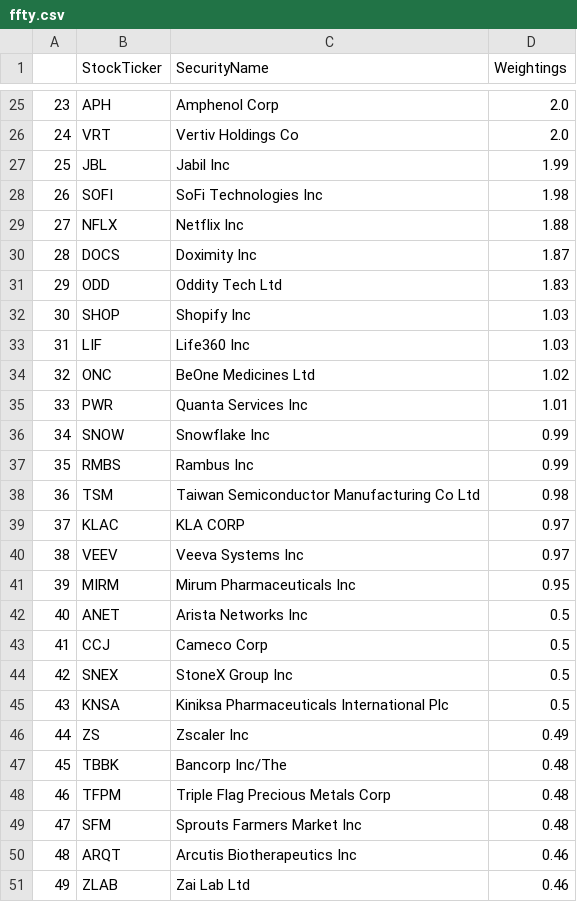
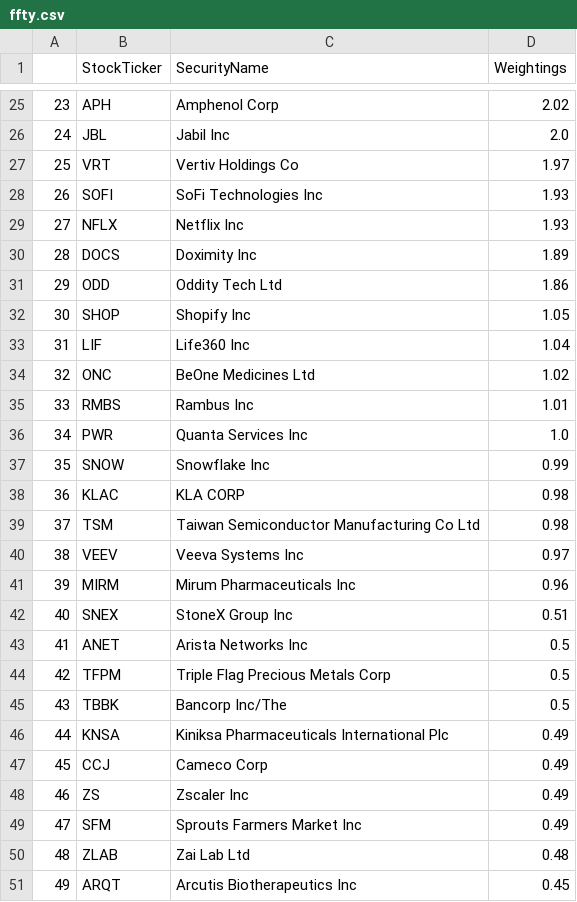
Before and after one commit to major/ffty-etf, a CSV file: ffty.csv, drawn as a sheet; only a part is shown, gaps mark what is left out; removed rows and columns are numbered as before the commit, all else as after; the diff covers the shown part only; the diff names each change by its address in the sheet, - before the commit and + after, or states it on an @@ line.

Commit message:
Updating ETF data: Tue Jul 22 01:53:26 UTC 2025

```diff
--- a/ffty.csv
+++ b/ffty.csv
@@ column A renumbered between rows 3 and 50 @@
-D25 (Weightings): 2.0
+D25 (Weightings): 2.02
-row 26: 24 | VRT | Vertiv Holdings Co | 2.0
-D26 (Weightings): 1.99
+D26 (Weightings): 2.0
+row 27: 25 | VRT | Vertiv Holdings Co | 1.97
-D28 (Weightings): 1.98
+D28 (Weightings): 1.93
-D29 (Weightings): 1.88
+D29 (Weightings): 1.93
-D30 (Weightings): 1.87
+D30 (Weightings): 1.89
-D31 (Weightings): 1.83
+D31 (Weightings): 1.86
-D32 (Weightings): 1.03
+D32 (Weightings): 1.05
-D33 (Weightings): 1.03
+D33 (Weightings): 1.04
+row 35: 33 | RMBS | Rambus Inc | 1.01
-D36 (Weightings): 1.01
+D36 (Weightings): 1.0
-row 37: 35 | RMBS | Rambus Inc | 0.99
+row 38: 36 | KLAC | KLA CORP | 0.98
-row 39: 37 | KLAC | KLA CORP | 0.97
-D41 (Weightings): 0.95
+D41 (Weightings): 0.96
+row 42: 40 | SNEX | StoneX Group Inc | 0.51
-row 43: 41 | CCJ | Cameco Corp | 0.5
-row 44: 42 | SNEX | StoneX Group Inc | 0.5
+row 44: 42 | TFPM | Triple Flag Precious Metals Corp | 0.5
+row 45: 43 | TBBK | Bancorp Inc/The | 0.5
-D46 (Weightings): 0.5
+D46 (Weightings): 0.49
+row 47: 45 | CCJ | Cameco Corp | 0.49
-row 47: 45 | TBBK | Bancorp Inc/The | 0.48
-row 48: 46 | TFPM | Triple Flag Precious Metals Corp | 0.48
-D49 (Weightings): 0.48
+D49 (Weightings): 0.49
-row 50: 48 | ARQT | Arcutis Biotherapeutics Inc | 0.46
-D50 (Weightings): 0.46
+D50 (Weightings): 0.48
+row 51: 49 | ARQT | Arcutis Biotherapeutics Inc | 0.45
```
Also changed, not shown: 12 added rows, 12 removed rows and 8 edited cells elsewhere in this file, 2 other files.
